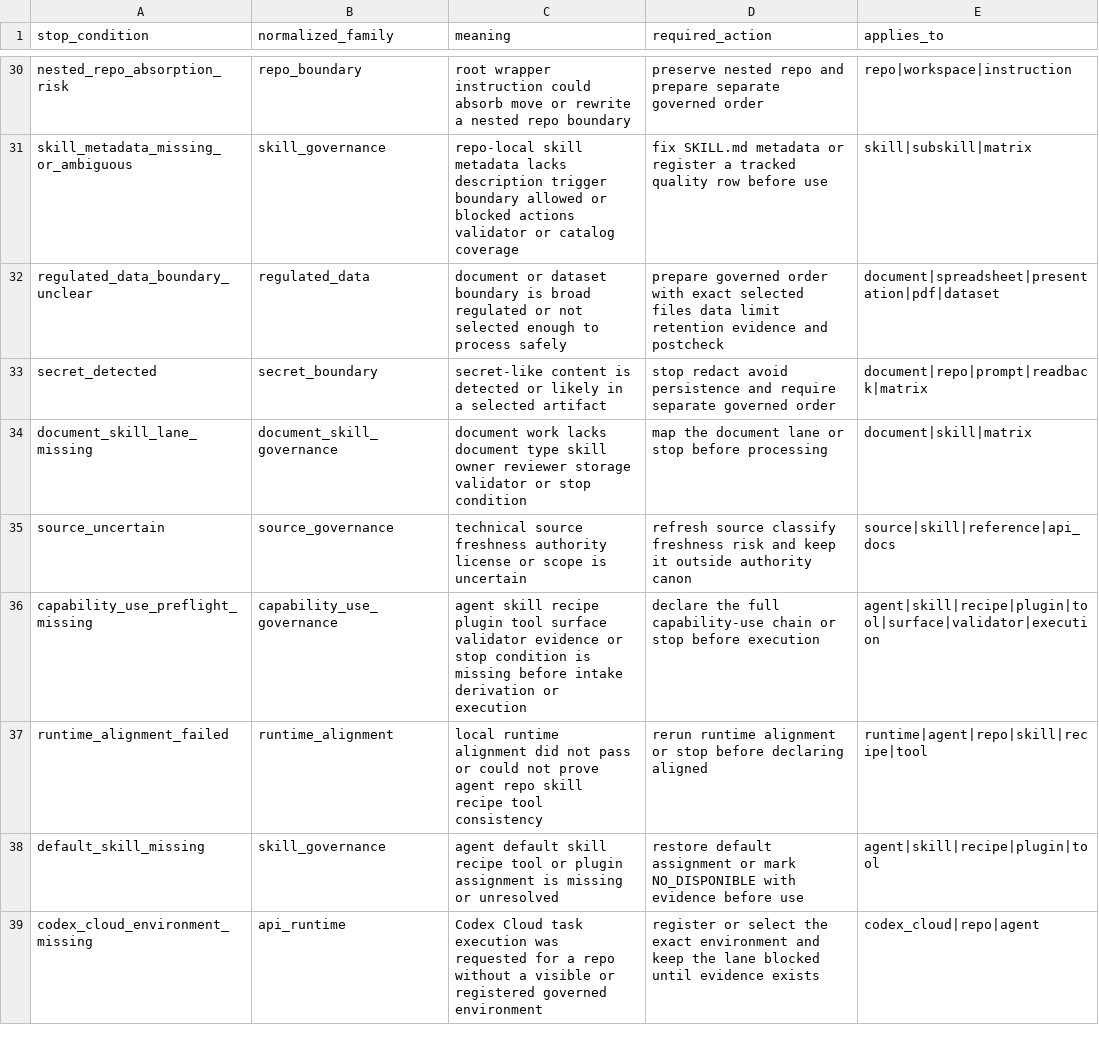
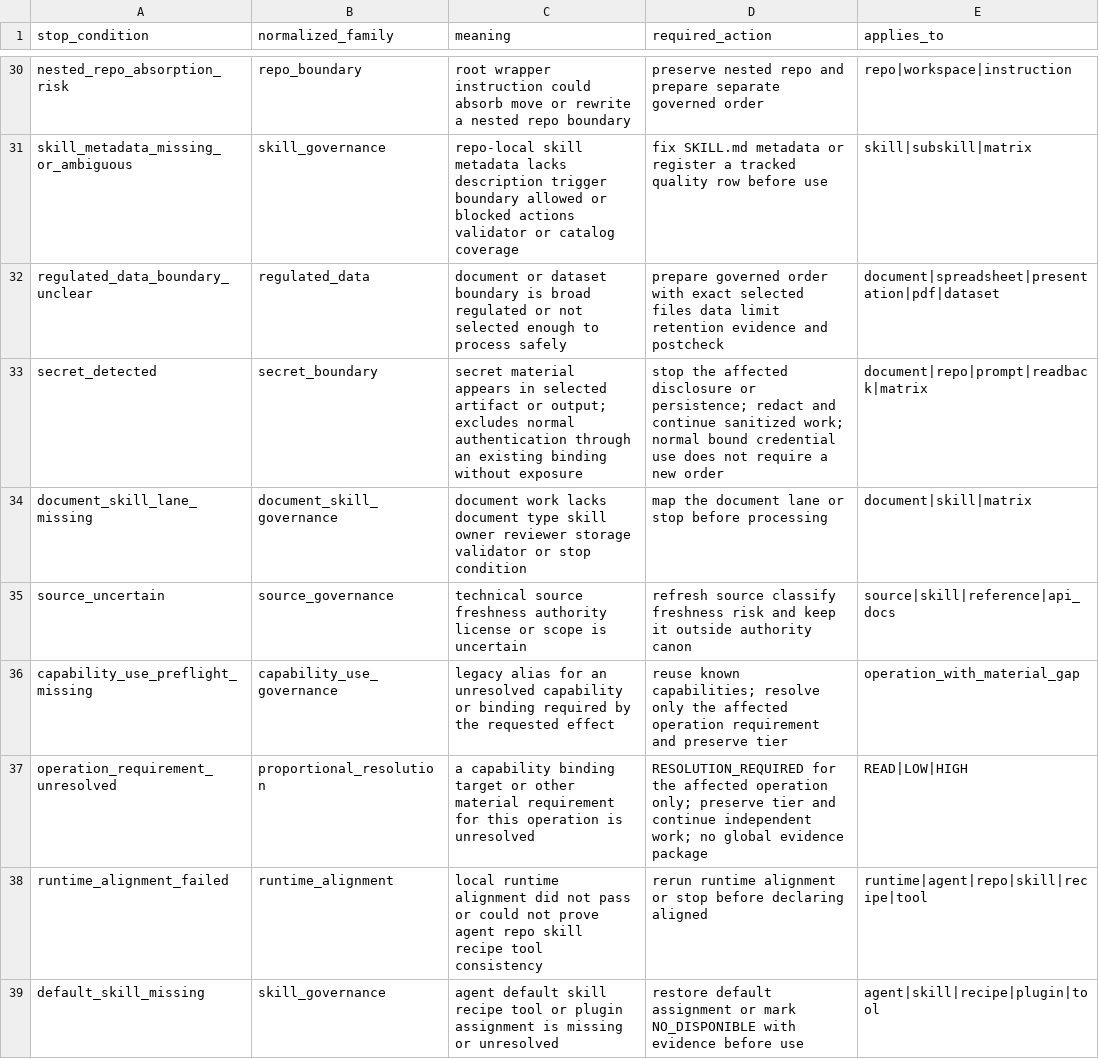
Before and after one commit to universo-rey/cabina-universal-d, a CSV file: .agents/codex/matrices/STOP_CONDITION_GLOSSARY.csv, drawn as a sheet; only a part is shown, gaps mark what is left out; the shorter side is filled out with more unchanged rows; the diff covers the shown part only.

```diff
--- a/.agents/codex/matrices/STOP_CONDITION_GLOSSARY.csv
+++ b/.agents/codex/matrices/STOP_CONDITION_GLOSSARY.csv
@@ -32,6 +32,7 @@
 "regulated_data_boundary_unclear","regulated_data","document or dataset boundary is broad regulated or not selected enough to process safely","prepare governed order with exact selected files data limit retention evidence and postcheck","document|spreadsheet|presentation|pdf|dataset"
-"secret_detected","secret_boundary","secret-like content is detected or likely in a selected artifact","stop redact avoid persistence and require separate governed order","document|repo|prompt|readback|matrix"
+"secret_detected","secret_boundary","secret material appears in selected artifact or output; excludes normal authentication through an existing binding without exposure","stop the affected disclosure or persistence; redact and continue sanitized work; normal bound credential use does not require a new order","document|repo|prompt|readback|matrix"
 "document_skill_lane_missing","document_skill_governance","document work lacks document type skill owner reviewer storage validator or stop condition","map the document lane or stop before processing","document|skill|matrix"
 "source_uncertain","source_governance","technical source freshness authority license or scope is uncertain","refresh source classify freshness risk and keep it outside authority canon","source|skill|reference|api_docs"
-"capability_use_preflight_missing","capability_use_governance","agent skill recipe plugin tool surface validator evidence or stop condition is missing before intake derivation or execution","declare the full capability-use chain or stop before execution","agent|skill|recipe|plugin|tool|surface|validator|execution"
+"capability_use_preflight_missing","capability_use_governance","legacy alias for an unresolved capability or binding required by the requested effect","reuse known capabilities; resolve only the affected operation requirement and preserve tier","operation_with_material_gap"
+"operation_requirement_unresolved","proportional_resolution","a capability binding target or other material requirement for this operation is unresolved","RESOLUTION_REQUIRED for the affected operation only; preserve tier and continue independent work; no global evidence package","READ|LOW|HIGH"
 "runtime_alignment_failed","runtime_alignment","local runtime alignment did not pass or could not prove agent repo skill recipe tool consistency","rerun runtime alignment or stop before declaring aligned","runtime|agent|repo|skill|recipe|tool"
```
Also changed, not shown: 8 edited cells elsewhere in this file, .agents/codex/matrices/CAPABILITY_USE_HARDENING_MATRIX.csv, .agents/codex/matrices/OPERATIONAL_CHAIN_GOVERNANCE_MATRIX.csv, 32 other files.
